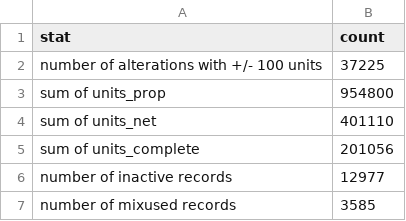
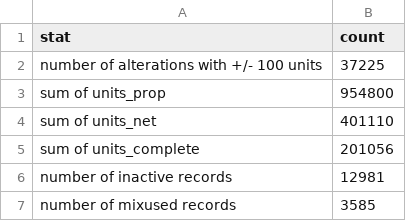
Before and after one commit to AmandaEyer/db-developments, a CSV file: developments_build/output/qc_countsstats.csv, drawn as a sheet.

```diff
--- a/developments_build/output/qc_countsstats.csv
+++ b/developments_build/output/qc_countsstats.csv
@@ -5,3 +5,3 @@ sum of units_net,401110
 sum of units_complete,201056
-number of inactive records,12977
+number of inactive records,12981
 number of mixused records,3585
```
Also changed, not shown: developments_build/output/devdb_housing_nogeom.csv, 3 other files.
